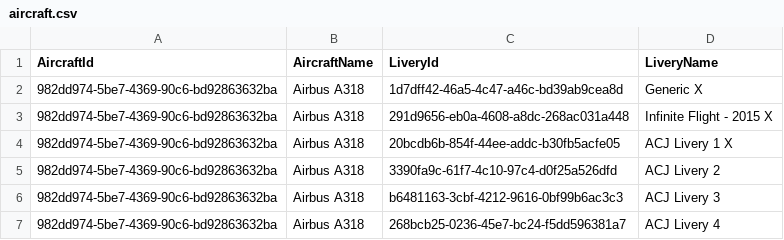
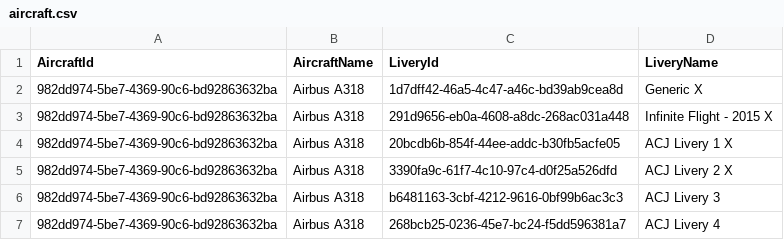
Before and after one commit to ilyafederovru1/Infinite_Live, a CSV file: aircraft.csv, drawn as a sheet; only a part is shown.

Commit message:
Update aircraft.csv

```diff
--- a/aircraft.csv
+++ b/aircraft.csv
@@ -4,3 +4,3 @@ AircraftId,AircraftName,LiveryId,LiveryName
 982dd974-5be7-4369-90c6-bd92863632ba,Airbus A318,20bcdb6b-854f-44ee-addc-b30fb5acfe05,ACJ Livery 1 X
-982dd974-5be7-4369-90c6-bd92863632ba,Airbus A318,3390fa9c-61f7-4c10-97c4-d0f25a526dfd,ACJ Livery 2
+982dd974-5be7-4369-90c6-bd92863632ba,Airbus A318,3390fa9c-61f7-4c10-97c4-d0f25a526dfd,ACJ Livery 2 X
 982dd974-5be7-4369-90c6-bd92863632ba,Airbus A318,b6481163-3cbf-4212-9616-0bf99b6ac3c3,ACJ Livery 3
```
